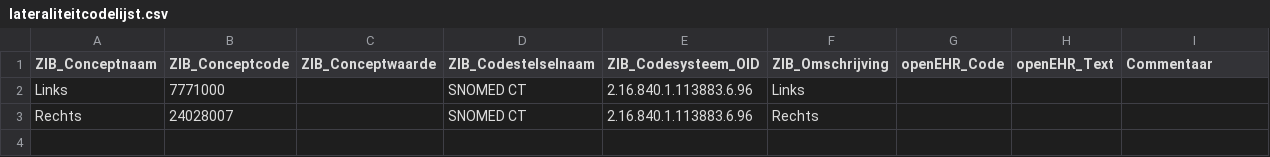
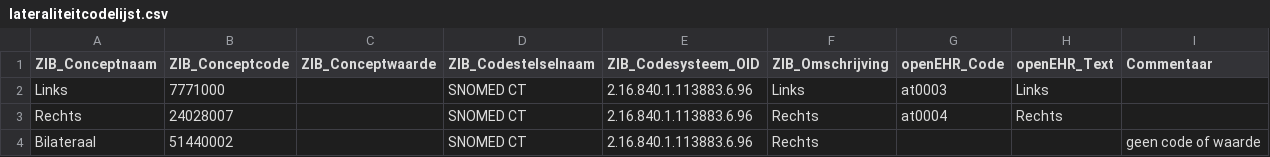
Before and after one commit to um-datahub/ZIBs-on-openEHR, a CSV file: data/valuesets/lateraliteitcodelijst.csv, drawn as a sheet.

```diff
--- a/data/valuesets/lateraliteitcodelijst.csv
+++ b/data/valuesets/lateraliteitcodelijst.csv
@@ -1,3 +1,4 @@
 ZIB_Conceptnaam,ZIB_Conceptcode,ZIB_Conceptwaarde,ZIB_Codestelselnaam,ZIB_Codesysteem_OID,ZIB_Omschrijving,openEHR_Code,openEHR_Text,Commentaar
-Links,7771000,,SNOMED CT,2.16.840.1.113883.6.96,Links,,,
-Rechts,24028007,,SNOMED CT,2.16.840.1.113883.6.96,Rechts,,,
+Links,7771000,,SNOMED CT,2.16.840.1.113883.6.96,Links,at0003,Links,
+Rechts,24028007,,SNOMED CT,2.16.840.1.113883.6.96,Rechts,at0004,Rechts,
+Bilateraal,51440002,,SNOMED CT,2.16.840.1.113883.6.96,Rechts,,,geen code of waarde
```
Also changed, not shown: data/mappings/anatomischelocatie.csv, 1 other file.
